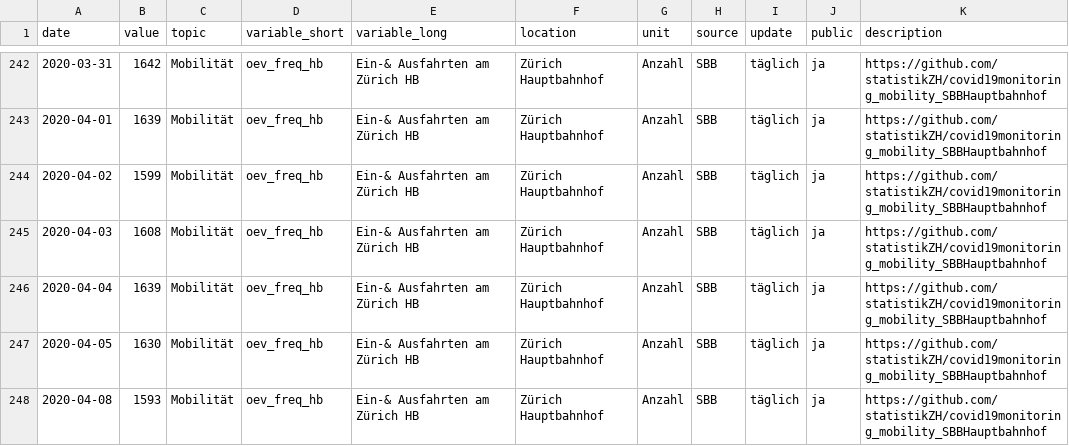
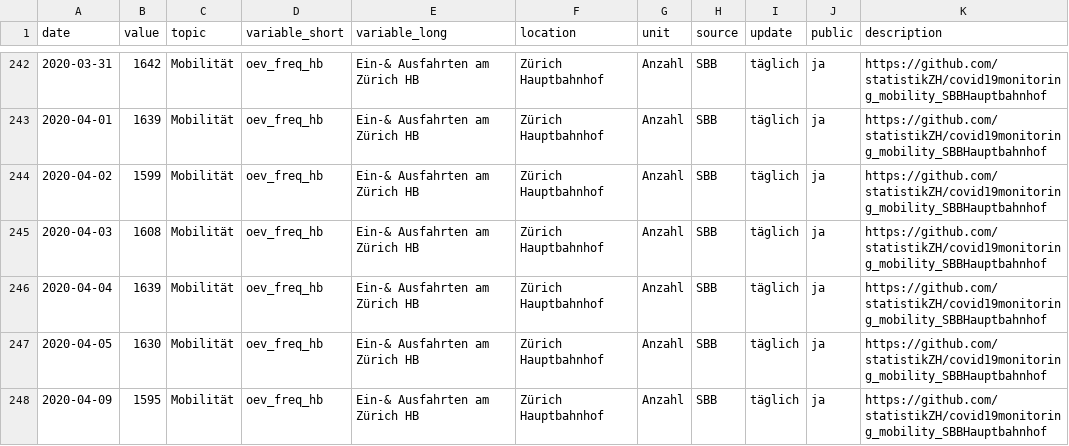
Before and after one commit to statistikZH/covid19monitoring_mobility_SBBHauptbahnhof, a CSV file: Mobility_SBBHauptbahnhof.csv, drawn as a sheet; only a part is shown, gaps mark what is left out.

```diff
--- a/Mobility_SBBHauptbahnhof.csv
+++ b/Mobility_SBBHauptbahnhof.csv
@@ -247,2 +247,2 @@
 2020-04-05,1630,"Mobilität","oev_freq_hb","Ein-& Ausfahrten am Zürich HB","Zürich Hauptbahnhof","Anzahl","SBB","täglich","ja","https://github.com/statistikZH/covid19monitoring_mobility_SBBHauptbahnhof"
-2020-04-08,1593,"Mobilität","oev_freq_hb","Ein-& Ausfahrten am Zürich HB","Zürich Hauptbahnhof","Anzahl","SBB","täglich","ja","https://github.com/statistikZH/covid19monitoring_mobility_SBBHauptbahnhof"
+2020-04-09,1595,"Mobilität","oev_freq_hb","Ein-& Ausfahrten am Zürich HB","Zürich Hauptbahnhof","Anzahl","SBB","täglich","ja","https://github.com/statistikZH/covid19monitoring_mobility_SBBHauptbahnhof"
```
